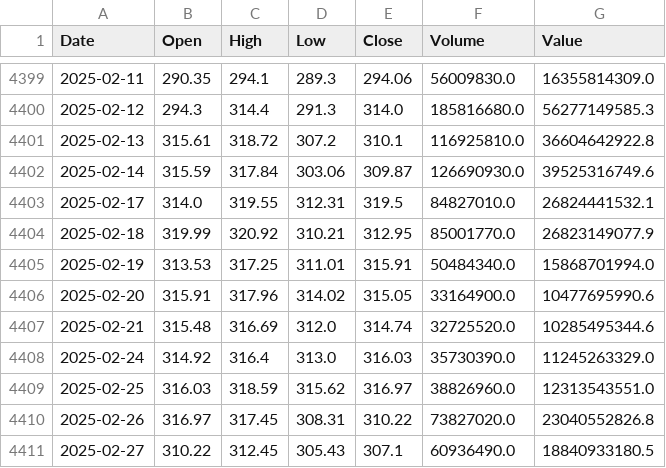
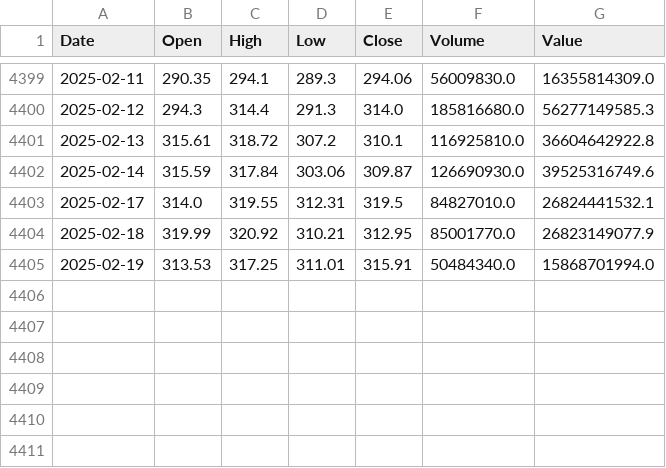
Before and after one commit to Denis91530/AI_2, a CSV file: csv_export/SBER_new_D1.csv, drawn as a sheet; only a part is shown, gaps mark what is left out.

```diff
--- a/csv_export/SBER_new_D1.csv
+++ b/csv_export/SBER_new_D1.csv
@@ -4405,7 +4405 @@ Date,Open,High,Low,Close,Volume,Value
 2025-02-19,313.53,317.25,311.01,315.91,50484340.0,15868701994.0
-2025-02-20,315.91,317.96,314.02,315.05,33164900.0,10477695990.6
-2025-02-21,315.48,316.69,312.0,314.74,32725520.0,10285495344.6
-2025-02-24,314.92,316.4,313.0,316.03,35730390.0,11245263329.0
-2025-02-25,316.03,318.59,315.62,316.97,38826960.0,12313543551.0
-2025-02-26,316.97,317.45,308.31,310.22,73827020.0,23040552826.8
-2025-02-27,310.22,312.45,305.43,307.1,60936490.0,18840933180.5
```
